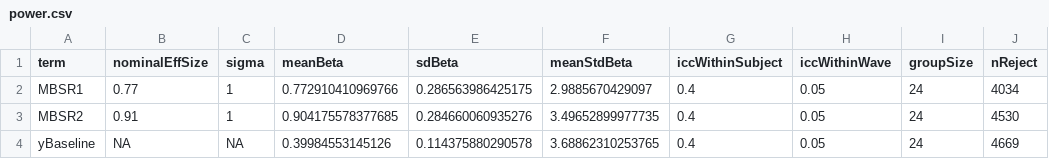
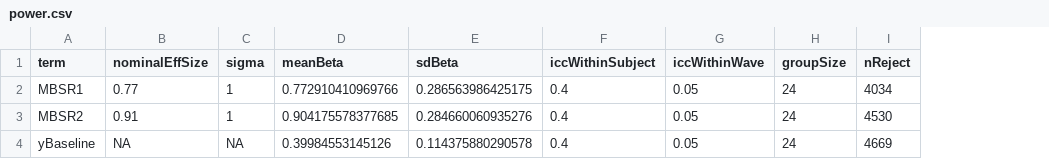
Before and after one commit to benjamin-chan/BDP2_389_Hiller, a CSV file: data/processed/power.csv, drawn as a sheet; only a part is shown; the diff names each change by its address in the sheet, - before the commit and + after, or states it on an @@ line.

```diff
--- a/data/processed/power.csv
+++ b/data/processed/power.csv
-column F (meanStdBeta), rows 2-4: 2.9885670429097 | 3.49652899977735 | 3.68862310253765
```
Also changed, not shown: 4 other files.
